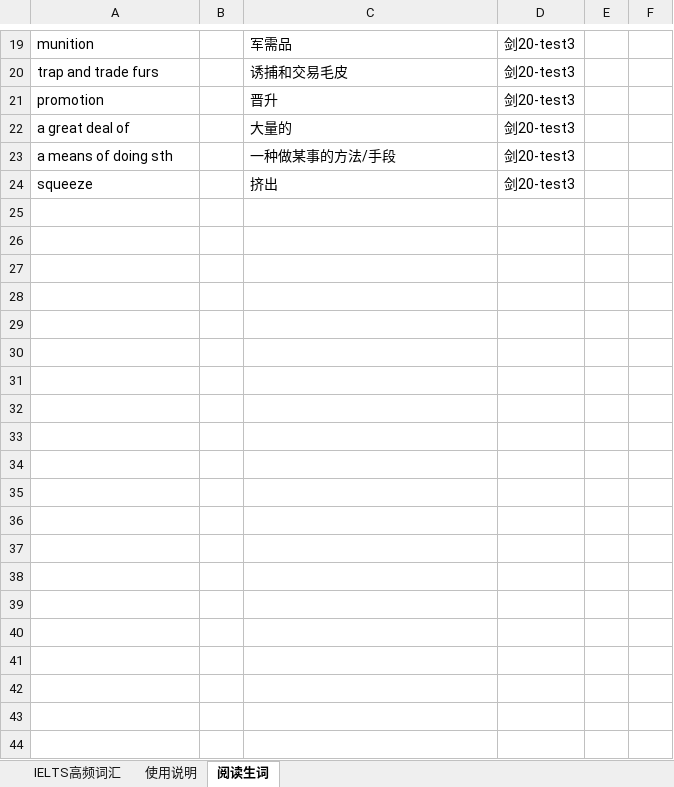
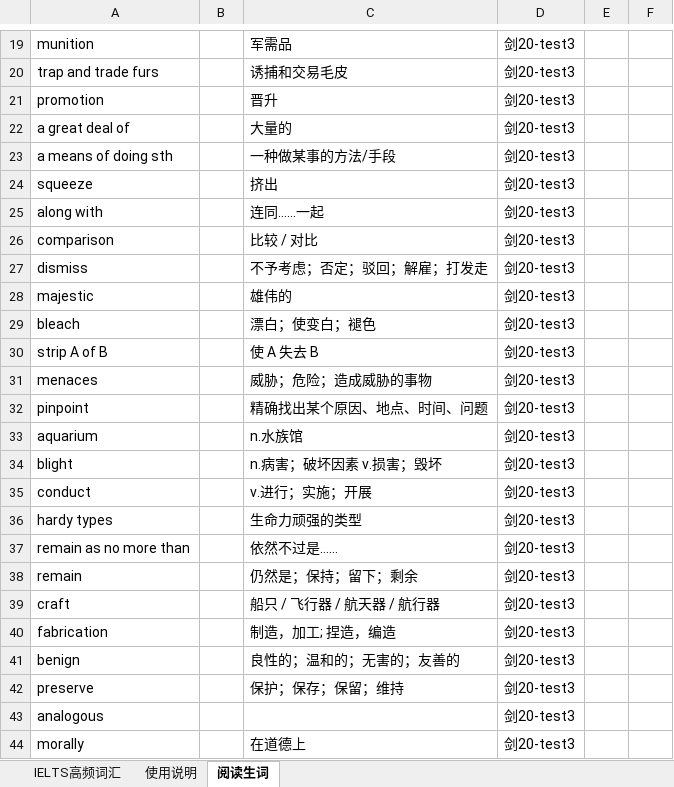
Before and after one commit to YangKaiyun-a/EnglishLearning, an Excel workbook: IELTS_vocabulary_zhenjing_with_stressed_phonetics.xlsx, sheet 阅读生词, drawn as a sheet; only a part is shown, gaps mark what is left out; values as stored, in another font and other column widths than the file's, no borders; the diff covers the shown part only; the diff names each change by its address in the sheet, - before the commit and + after, or states it on an @@ line.

Commit message:
feature

```diff
--- a/IELTS_vocabulary_zhenjing_with_stressed_phonetics.xlsx (sheet 阅读生词)
+++ b/IELTS_vocabulary_zhenjing_with_stressed_phonetics.xlsx (sheet 阅读生词)
+row 25: along with |  | 连同……一起 | 剑20-test3
+row 26: comparison |  | 比较 / 对比 | 剑20-test3
+row 27: dismiss |  | 不予考虑；否定；驳回；解雇；打发走 | 剑20-test3
+row 28: majestic |  | 雄伟的 | 剑20-test3
+row 29: bleach |  | 漂白；使变白；褪色 | 剑20-test3
+row 30: strip A of B |  | 使 A 失去 B | 剑20-test3
+row 31: menaces |  | 威胁；危险；造成威胁的事物 | 剑20-test3
+row 32: pinpoint |  | 精确找出某个原因、地点、时间、问题 | 剑20-test3
+row 33: aquarium |  | n.水族馆 | 剑20-test3
+row 34: blight |  | n.病害；破坏因素 v.损害；毁坏 | 剑20-test3
+row 35: conduct |  | v.进行；实施；开展 | 剑20-test3
+row 36: hardy types |  | 生命力顽强的类型 | 剑20-test3
+row 37: remain as no more than |  | 依然不过是…… | 剑20-test3
+row 38: remain |  | 仍然是；保持；留下；剩余 | 剑20-test3
+row 39: craft |  | 船只 / 飞行器 / 航天器 / 航行器 | 剑20-test3
+row 40: fabrication |  | 制造，加工; 捏造，编造 | 剑20-test3
+row 41: benign |  | 良性的；温和的；无害的；友善的 | 剑20-test3
+row 42: preserve |  | 保护；保存；保留；维持 | 剑20-test3
+row 43: analogous |  |  | 剑20-test3
+row 44: morally |  | 在道德上 | 剑20-test3
```
Also changed, not shown: 10 added rows elsewhere in this sheet.
